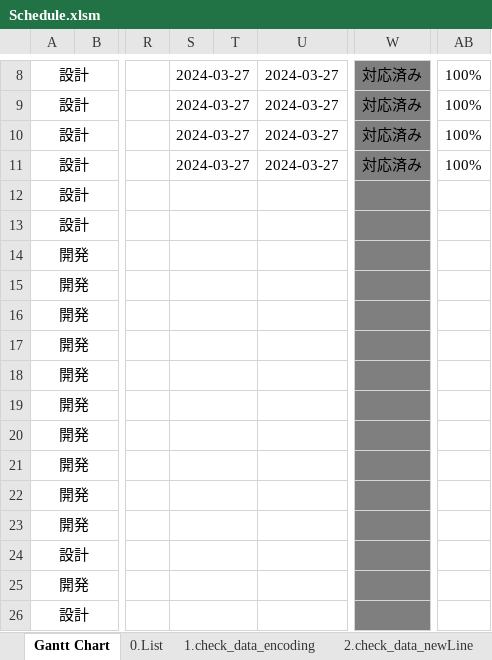
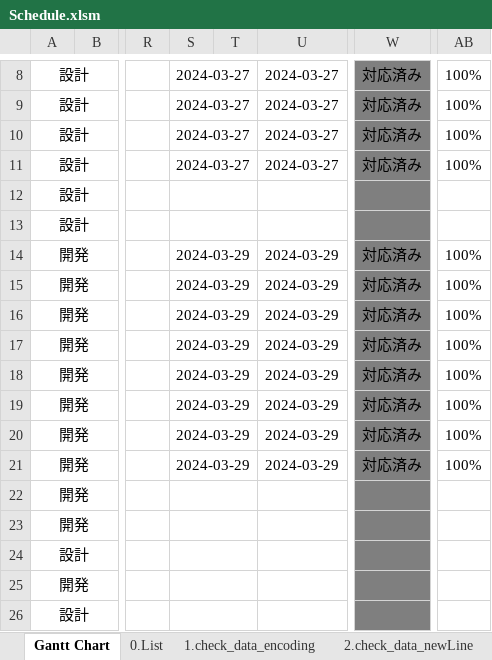
Before and after one commit to DokBak/DokBak.testdata.generator, an Excel workbook: Schedule.xlsm, sheet Gantt Chart, drawn as a sheet; only a part is shown, gaps mark what is left out; values as stored, in another font and other column widths than the file's, no borders; conditional formats not drawn; the diff names each change by its address in the sheet, - before the commit and + after, or states it on an @@ line.

```diff
--- a/Schedule.xlsm (sheet Gantt Chart)
+++ b/Schedule.xlsm (sheet Gantt Chart)
-S14:S21: (empty)
+S14:S21: 2024-03-29
-U14:U21: (empty)
+U14:U21: 2024-03-29
-W14:W21: (empty)
+W14:W21: 対応済み
-AB14:AB21: (empty)
+AB14:AB21: 100%
```
Also changed, not shown: sheet 8.check_data_fileName, sheet 6.check_data_trim, sheet 7.check_data_dataType, sheet 5.check_data_outputType, sheet 3.check_data_enclosing, sheet 4.check_data_delimiting, 2 more sheets, 2 other files.
